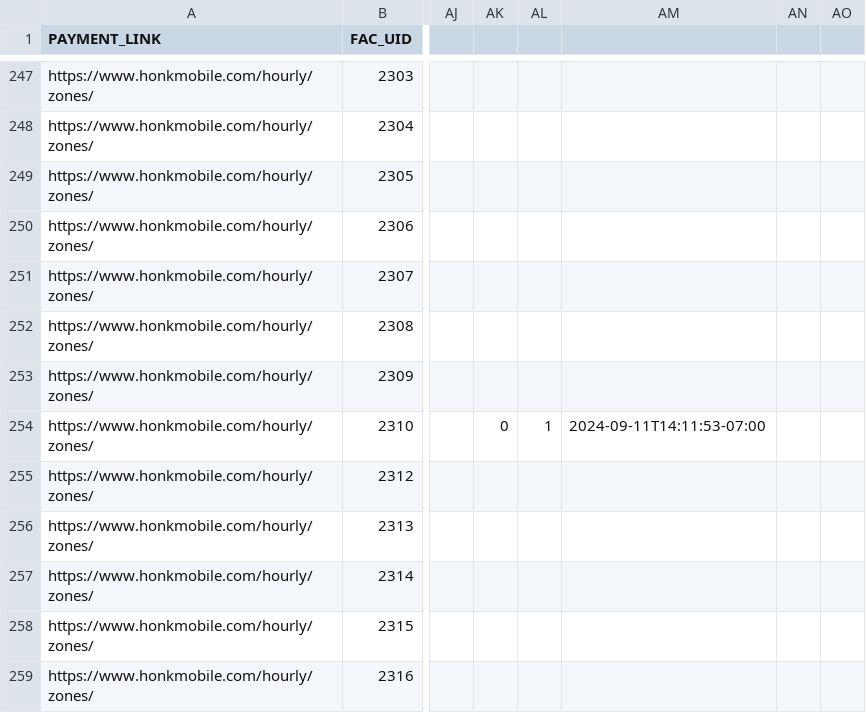
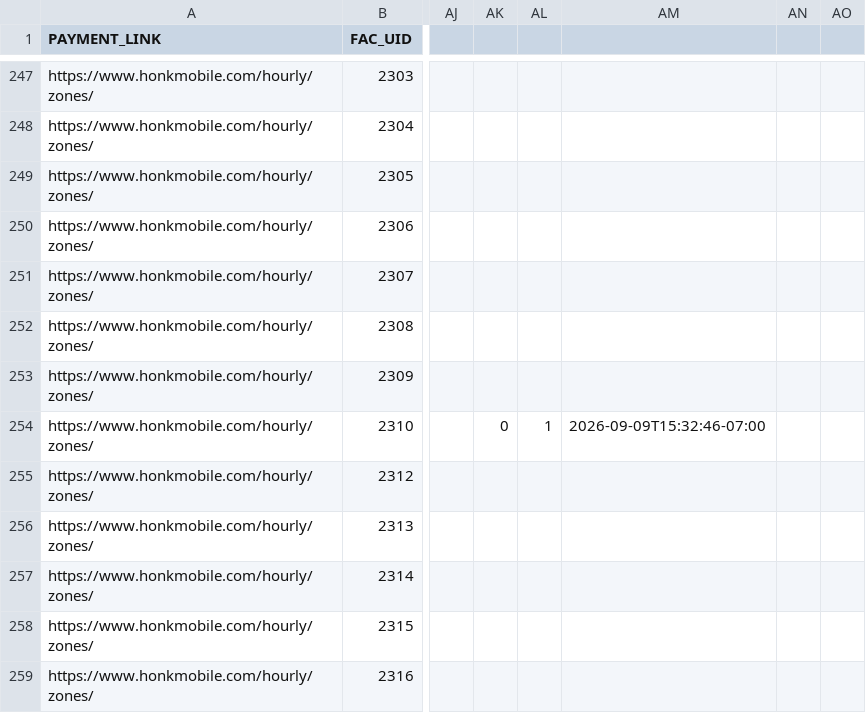
Before and after one commit to UBCGeodata/ubcv-parking, a CSV file: csv/ubcv_parking_facilities.csv, drawn as a sheet; only a part is shown, gaps mark what is left out; the diff covers the shown part only; the diff names each change by its address in the sheet, - before the commit and + after, or states it on an @@ line.

```diff
--- a/csv/ubcv_parking_facilities.csv
+++ b/csv/ubcv_parking_facilities.csv
-AM254: 2024-09-11T14:11:53-07:00
+AM254: 2026-09-09T15:32:46-07:00
```
Also changed, not shown: 36 edited cells elsewhere in this file, 2 other files.
